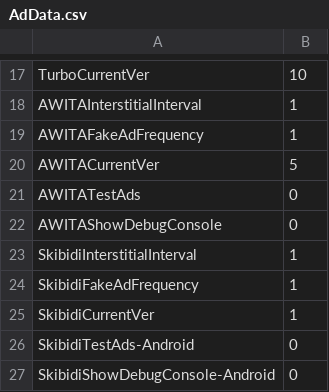
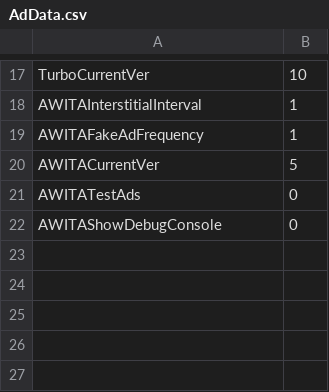
Before and after one commit to JasperRaccoon/jasperraccoon.github.io, a CSV file: Data/AdData.csv, drawn as a sheet; only a part is shown, gaps mark what is left out; the diff names each change by its address in the sheet, - before the commit and + after, or states it on an @@ line.

Commit message:
Update AdData.csv

```diff
--- a/Data/AdData.csv
+++ b/Data/AdData.csv
-row 23: SkibidiInterstitialInterval | 1
-row 24: SkibidiFakeAdFrequency | 1
-row 25: SkibidiCurrentVer | 1
-row 26: SkibidiTestAds-Android | 0
-row 27: SkibidiShowDebugConsole-Android | 0
```
